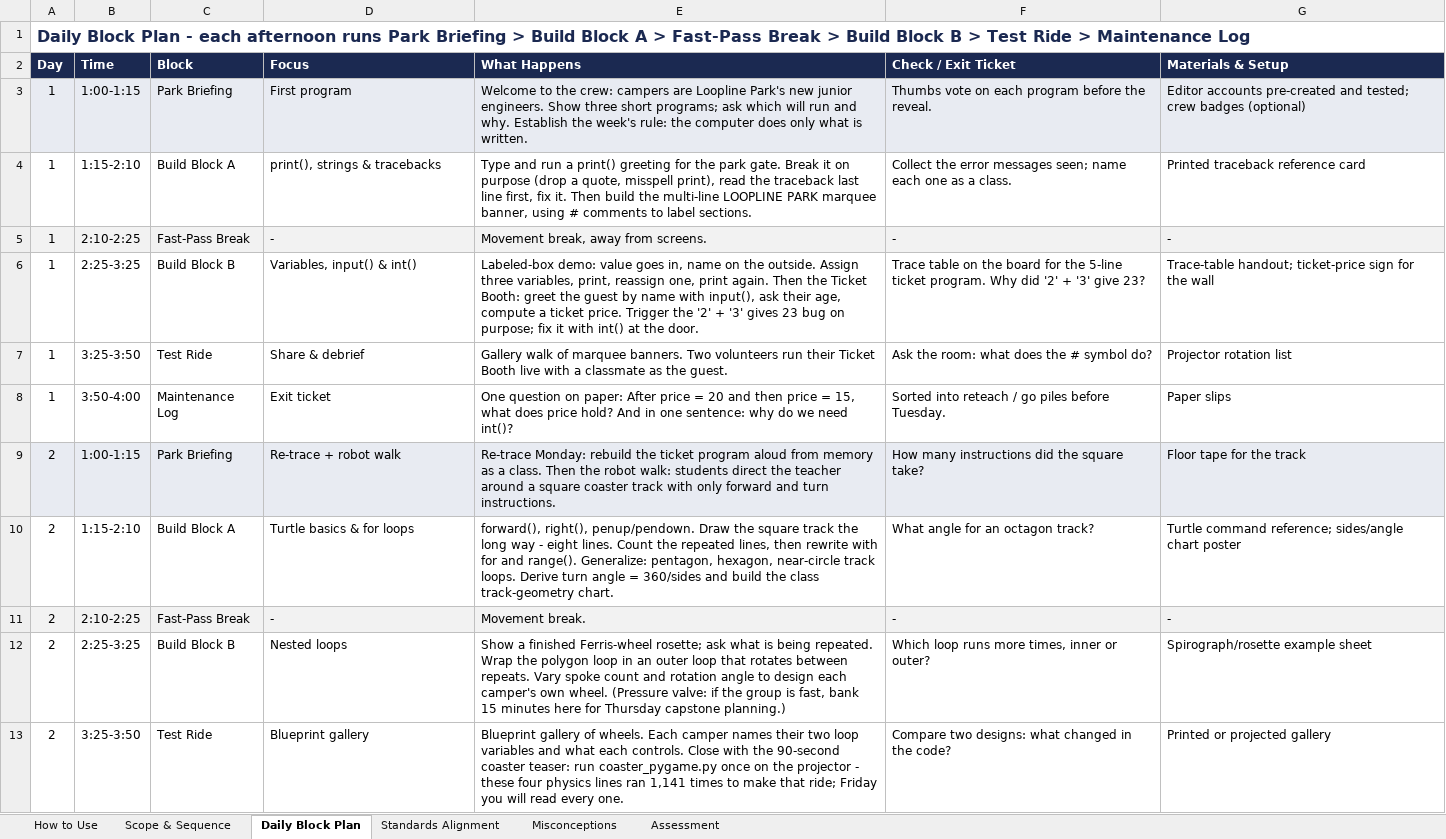
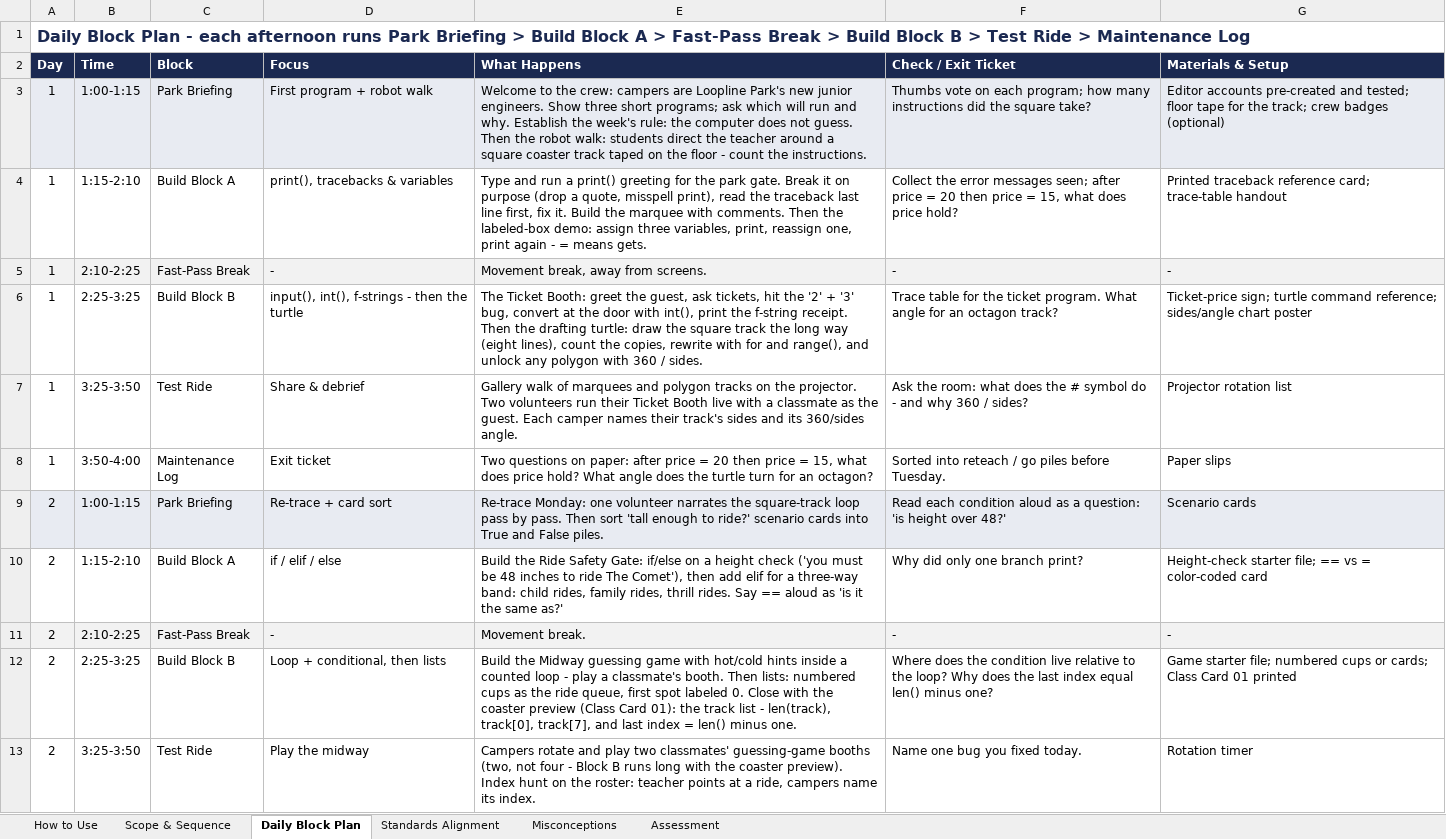
Before and after one commit to silvermanjonathan/loopline-park, an Excel workbook: ThemePark_Engineers_Grade5_Python_Camp.xlsx, sheet Daily Block Plan, drawn as a sheet; only a part is shown; values as stored, in another font and other column widths than the file's, no borders; the diff covers the shown part only; the diff names each change by its address in the sheet, - before the commit and + after, or states it on an @@ line.

Commit message:
Add files via upload
Restructure week: coaster build moves to Day 4, Friday becomes fix-and-present

Merge the old Days 1-2 into one Monday so the capstone gets a full day
with a repair day behind it. Days shift down; Friday is now a fix-it
clinic, stretch garage, rehearsal, and Grand Opening.

- Day 1: ticket booth + drafting turtle (9 chunks, one hinge)
- Day 2: was Day 3 (selection, lists, coaster track preview)
- Day 3: was Day 4 (random, functions, sqrt + Fury 325 preview)
- Day 4: coaster build + operator's booth, soft-launched to one partner
- Day 5: triage, clinic, stretch garage, rehearsal, Grand Opening
- Retire day2_blueprint_studio, day3_safety_gates_midway,
  day4_prize_wheel_stamps (day numbers moved)
- Cut rich and nested loops/rosette to fit Monday; noted in teacher panel
- Update all weekday references, standards claims, and hub cards
- Coaster Lab and class cards rescoped to Days 2-5

```diff
--- a/ThemePark_Engineers_Grade5_Python_Camp.xlsx (sheet Daily Block Plan)
+++ b/ThemePark_Engineers_Grade5_Python_Camp.xlsx (sheet Daily Block Plan)
-D3 (Focus): First program
+D3 (Focus): First program + robot walk
-E3 (What Happens): …computer does only what is written.
+E3 (What Happens): …computer does not guess. Then the robot walk: students direct the teacher around a square coaster track taped on the floor - count the instructions.
-F3 (Check / Exit Ticket): …on each program before the reveal.
+F3 (Check / Exit Ticket): …on each program; how many instructions did the square take?
-G3 (Materials & Setup): …and tested; crew badges…
+G3 (Materials & Setup): …and tested; floor tape for the track; crew badges…
-D4 (Focus): print(), strings & tracebacks
+D4 (Focus): print(), tracebacks & variables
-E4 (What Happens): …fix it. Then build the multi-line LOOPLINE PARK marquee banner, using # comments to label sections.
+E4 (What Happens): …fix it. Build the marquee with comments. Then the labeled-box demo: assign three variables, print, reassign one, print again - = means gets.
-F4 (Check / Exit Ticket): …messages seen; name each one as a class.
+F4 (Check / Exit Ticket): …messages seen; after price = 20 then price = 15, what does price hold?
-G4 (Materials & Setup): Printed traceback reference card
+G4 (Materials & Setup): Printed traceback reference card; trace-table handout
-D6 (Focus): Variables, input() & int()
+D6 (Focus): input(), int(), f-strings - then the turtle
-E6 (What Happens): Labeled-box demo: value goes in, name on the outside. Assign three variables, print, reassign one, print again. Then the Ticket Booth: greet the guest by name with input(), ask their age, compute a ticket price. Trigger the '2' + '3' gives 23 bug on purpose; fix it with int() at the door.
+E6 (What Happens): The Ticket Booth: greet the guest, ask tickets, hit the '2' + '3' bug, convert at the door with int(), print the f-string receipt. Then the drafting turtle: draw the square track the long way (eight lines), count the copies, rewrite with for and range(), and unlock any polygon with 360 / sides.
-F6 (Check / Exit Ticket): Trace table on the board for the 5-line ticket program. Why did '2' + '3' give 23?
+F6 (Check / Exit Ticket): Trace table for the ticket program. What angle for an octagon track?
-G6 (Materials & Setup): Trace-table handout; ticket-price sign for the wall
+G6 (Materials & Setup): Ticket-price sign; turtle command reference; sides/angle chart poster
-E7 (What Happens): …walk of marquee banners. Two volunteers run their Ticket Booth live with a classmate as the guest.
+E7 (What Happens): …walk of marquees and polygon tracks on the projector. Two volunteers run their Ticket Booth live with a classmate as the guest. Each camper names their track's sides and its 360/sides angle.
-F7 (Check / Exit Ticket): …# symbol do?
+F7 (Check / Exit Ticket): …# symbol do - and why 360 / sides?
-E8 (What Happens): One question on paper: After price = 20 and then price = 15, what does price hold? And in one sentence: why do we need int()?
+E8 (What Happens): Two questions on paper: after price = 20 then price = 15, what does price hold? What angle does the turtle turn for an octagon?
-D9 (Focus): Re-trace + robot walk
+D9 (Focus): Re-trace + card sort
-E9 (What Happens): Re-trace Monday: rebuild the ticket program aloud from memory as a class. Then the robot walk: students direct the teacher around a square coaster track with only forward and turn instructions.
+E9 (What Happens): Re-trace Monday: one volunteer narrates the square-track loop pass by pass. Then sort 'tall enough to ride?' scenario cards into True and False piles.
-F9 (Check / Exit Ticket): How many instructions did the square take?
+F9 (Check / Exit Ticket): Read each condition aloud as a question: 'is height over 48?'
-G9 (Materials & Setup): Floor tape for the track
+G9 (Materials & Setup): Scenario cards
-D10 (Focus): Turtle basics & for loops
+D10 (Focus): if / elif / else
-E10 (What Happens): forward(), right(), penup/pendown. Draw the square track the long way - eight lines. Count the repeated lines, then rewrite with for and range(). Generalize: pentagon, hexagon, near-circle track loops. Derive turn angle = 360/sides and build the class track-geometry chart.
+E10 (What Happens): Build the Ride Safety Gate: if/else on a height check ('you must be 48 inches to ride The Comet'), then add elif for a three-way band: child rides, family rides, thrill rides. Say == aloud as 'is it the same as?'
-F10 (Check / Exit Ticket): What angle for an octagon track?
+F10 (Check / Exit Ticket): Why did only one branch print?
-G10 (Materials & Setup): Turtle command reference; sides/angle chart poster
+G10 (Materials & Setup): Height-check starter file; == vs = color-coded card
-D12 (Focus): Nested loops
+D12 (Focus): Loop + conditional, then lists
-E12 (What Happens): Show a finished Ferris-wheel rosette; ask what is being repeated. Wrap the polygon loop in an outer loop that rotates between repeats. Vary spoke count and rotation angle to design each camper's own wheel. (Pressure valve: if the group is fast, bank 15 minutes here for Thursday capstone planning.)
+E12 (What Happens): Build the Midway guessing game with hot/cold hints inside a counted loop - play a classmate's booth. Then lists: numbered cups as the ride queue, first spot labeled 0. Close with the coaster preview (Class Card 01): the track list - len(track), track[0], track[7], and last index = len() minus one.
-F12 (Check / Exit Ticket): Which loop runs more times, inner or outer?
+F12 (Check / Exit Ticket): Where does the condition live relative to the loop? Why does the last index equal len() minus one?
-G12 (Materials & Setup): Spirograph/rosette example sheet
+G12 (Materials & Setup): Game starter file; numbered cups or cards; Class Card 01 printed
-D13 (Focus): Blueprint gallery
+D13 (Focus): Play the midway
-E13 (What Happens): Blueprint gallery of wheels. Each camper names their two loop variables and what each controls. Close with the 90-second coaster teaser: run coaster_pygame.py once on the projector - these four physics lines ran 1,141 times to make that ride; Friday you will read every one.
+E13 (What Happens): Campers rotate and play two classmates' guessing-game booths (two, not four - Block B runs long with the coaster preview). Index hunt on the roster: teacher points at a ride, campers name its index.
-F13 (Check / Exit Ticket): Compare two designs: what changed in the code?
+F13 (Check / Exit Ticket): Name one bug you fixed today.
-G13 (Materials & Setup): Printed or projected gallery
+G13 (Materials & Setup): Rotation timer
```
Also changed, not shown: 1 added row and 65 edited cells elsewhere in this sheet, sheet Scope & Sequence, sheet Misconceptions, sheet Standards Alignment, ThemePark_Engineers_Grade5_Python_Camp_rich.xlsx, 8 other files.
